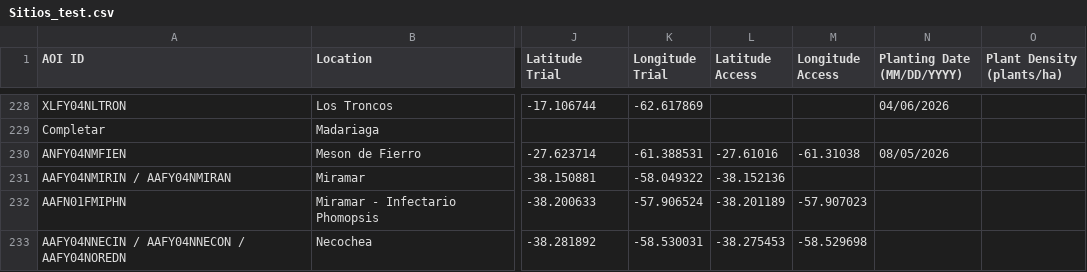
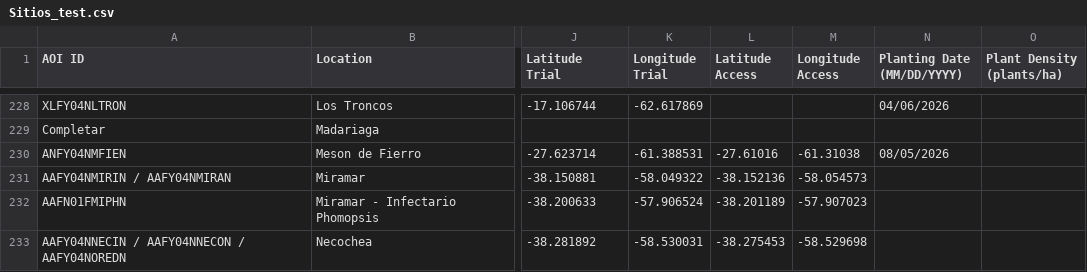
Before and after one commit to LAAR-TESTING-AR/field-trial-master-platform, a CSV file: Sitios_test.csv, drawn as a sheet; only a part is shown, gaps mark what is left out; the diff names each change by its address in the sheet, - before the commit and + after, or states it on an @@ line.

Commit message:
Actualizacion automatica de Sitios.csv desde SharePoint

```diff
--- a/Sitios_test.csv
+++ b/Sitios_test.csv
-M231 (Longitude Access): (empty)
+M231 (Longitude Access): -58.054573
```
